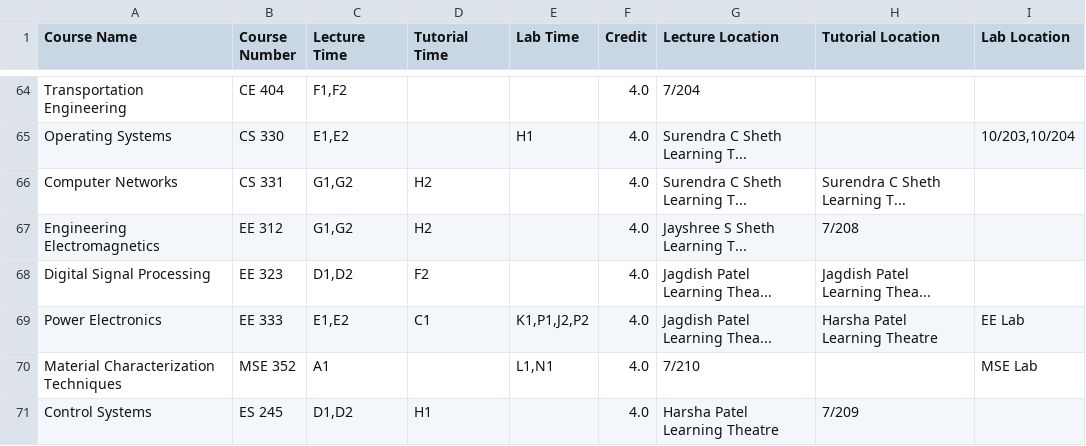
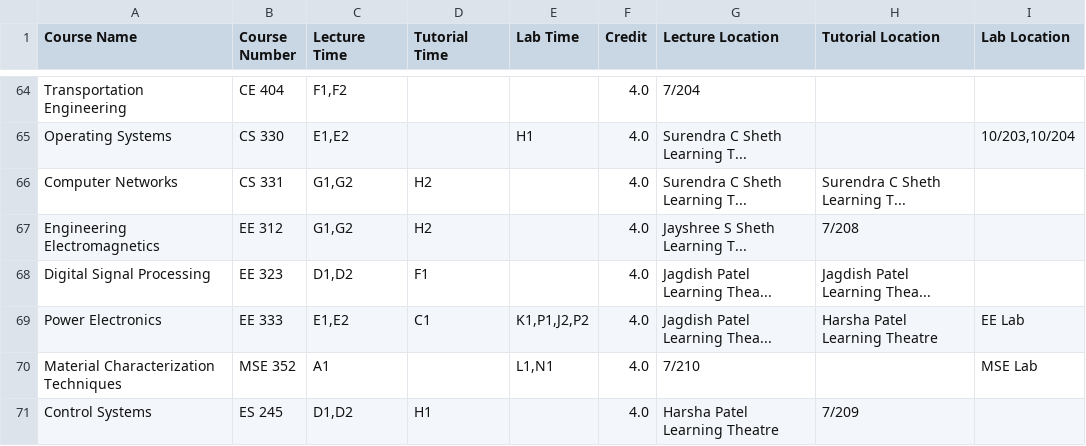
Before and after one commit to Naveen-Pal/timetable, a CSV file: Updated_Processed_Timetable.csv, drawn as a sheet; only a part is shown, gaps mark what is left out.

```diff
--- a/Updated_Processed_Timetable.csv
+++ b/Updated_Processed_Timetable.csv
@@ -67,3 +67,3 @@ Computer Networks,CS 331,"G1,G2",H2,,4.0,Surendra C Sheth Learning T...,Surendra
 Engineering Electromagnetics,EE 312,"G1,G2",H2,,4.0,Jayshree S Sheth Learning T...,7/208,
-Digital Signal Processing,EE 323,"D1,D2",F2,,4.0,Jagdish Patel Learning Thea...,Jagdish Patel Learning Thea...,
+Digital Signal Processing,EE 323,"D1,D2",F1,,4.0,Jagdish Patel Learning Thea...,Jagdish Patel Learning Thea...,
 Power Electronics,EE 333,"E1,E2",C1,"K1,P1,J2,P2",4.0,Jagdish Patel Learning Thea...,Harsha Patel Learning Theatre,EE Lab
```
Also changed, not shown: Timetable.csv.
